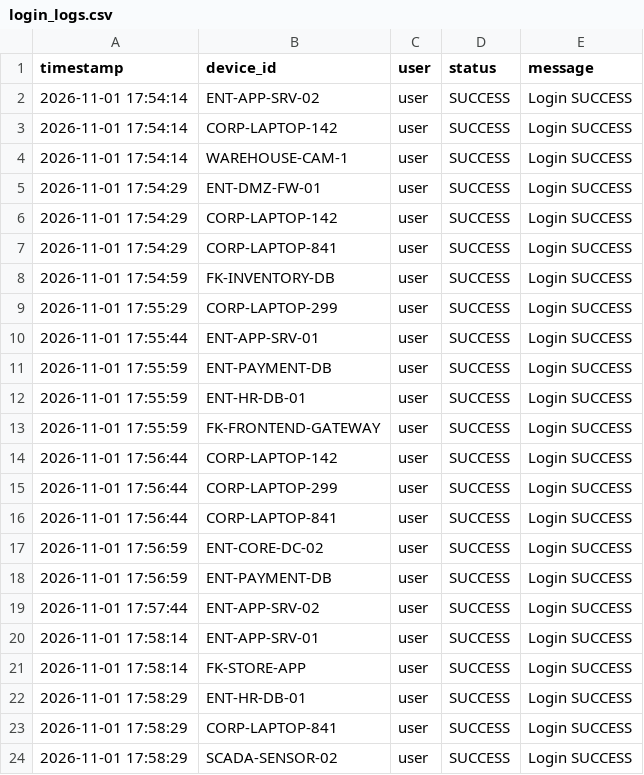
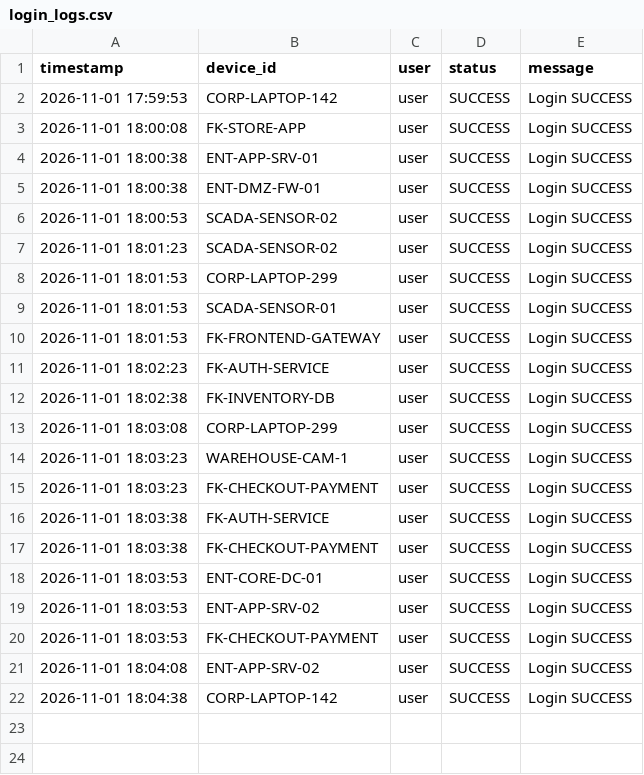
Before and after one commit to Ravi-186/AutoHeal-V3.0, a CSV file: autoheal/data/login_logs.csv, drawn as a sheet.

```diff
--- a/autoheal/data/login_logs.csv
+++ b/autoheal/data/login_logs.csv
@@ -1,24 +1,22 @@
 timestamp,device_id,user,status,message
-2026-11-01 17:54:14,ENT-APP-SRV-02,user,SUCCESS,Login SUCCESS
-2026-11-01 17:54:14,CORP-LAPTOP-142,user,SUCCESS,Login SUCCESS
-2026-11-01 17:54:14,WAREHOUSE-CAM-1,user,SUCCESS,Login SUCCESS
-2026-11-01 17:54:29,ENT-DMZ-FW-01,user,SUCCESS,Login SUCCESS
-2026-11-01 17:54:29,CORP-LAPTOP-142,user,SUCCESS,Login SUCCESS
-2026-11-01 17:54:29,CORP-LAPTOP-841,user,SUCCESS,Login SUCCESS
-2026-11-01 17:54:59,FK-INVENTORY-DB,user,SUCCESS,Login SUCCESS
-2026-11-01 17:55:29,CORP-LAPTOP-299,user,SUCCESS,Login SUCCESS
-2026-11-01 17:55:44,ENT-APP-SRV-01,user,SUCCESS,Login SUCCESS
-2026-11-01 17:55:59,ENT-PAYMENT-DB,user,SUCCESS,Login SUCCESS
-2026-11-01 17:55:59,ENT-HR-DB-01,user,SUCCESS,Login SUCCESS
-2026-11-01 17:55:59,FK-FRONTEND-GATEWAY,user,SUCCESS,Login SUCCESS
-2026-11-01 17:56:44,CORP-LAPTOP-142,user,SUCCESS,Login SUCCESS
-2026-11-01 17:56:44,CORP-LAPTOP-299,user,SUCCESS,Login SUCCESS
-2026-11-01 17:56:44,CORP-LAPTOP-841,user,SUCCESS,Login SUCCESS
-2026-11-01 17:56:59,ENT-CORE-DC-02,user,SUCCESS,Login SUCCESS
-2026-11-01 17:56:59,ENT-PAYMENT-DB,user,SUCCESS,Login SUCCESS
-2026-11-01 17:57:44,ENT-APP-SRV-02,user,SUCCESS,Login SUCCESS
-2026-11-01 17:58:14,ENT-APP-SRV-01,user,SUCCESS,Login SUCCESS
-2026-11-01 17:58:14,FK-STORE-APP,user,SUCCESS,Login SUCCESS
-2026-11-01 17:58:29,ENT-HR-DB-01,user,SUCCESS,Login SUCCESS
-2026-11-01 17:58:29,CORP-LAPTOP-841,user,SUCCESS,Login SUCCESS
-2026-11-01 17:58:29,SCADA-SENSOR-02,user,SUCCESS,Login SUCCESS
+2026-11-01 17:59:53,CORP-LAPTOP-142,user,SUCCESS,Login SUCCESS
+2026-11-01 18:00:08,FK-STORE-APP,user,SUCCESS,Login SUCCESS
+2026-11-01 18:00:38,ENT-APP-SRV-01,user,SUCCESS,Login SUCCESS
+2026-11-01 18:00:38,ENT-DMZ-FW-01,user,SUCCESS,Login SUCCESS
+2026-11-01 18:00:53,SCADA-SENSOR-02,user,SUCCESS,Login SUCCESS
+2026-11-01 18:01:23,SCADA-SENSOR-02,user,SUCCESS,Login SUCCESS
+2026-11-01 18:01:53,CORP-LAPTOP-299,user,SUCCESS,Login SUCCESS
+2026-11-01 18:01:53,SCADA-SENSOR-01,user,SUCCESS,Login SUCCESS
+2026-11-01 18:01:53,FK-FRONTEND-GATEWAY,user,SUCCESS,Login SUCCESS
+2026-11-01 18:02:23,FK-AUTH-SERVICE,user,SUCCESS,Login SUCCESS
+2026-11-01 18:02:38,FK-INVENTORY-DB,user,SUCCESS,Login SUCCESS
+2026-11-01 18:03:08,CORP-LAPTOP-299,user,SUCCESS,Login SUCCESS
+2026-11-01 18:03:23,WAREHOUSE-CAM-1,user,SUCCESS,Login SUCCESS
+2026-11-01 18:03:23,FK-CHECKOUT-PAYMENT,user,SUCCESS,Login SUCCESS
+2026-11-01 18:03:38,FK-AUTH-SERVICE,user,SUCCESS,Login SUCCESS
+2026-11-01 18:03:38,FK-CHECKOUT-PAYMENT,user,SUCCESS,Login SUCCESS
+2026-11-01 18:03:53,ENT-CORE-DC-01,user,SUCCESS,Login SUCCESS
+2026-11-01 18:03:53,ENT-APP-SRV-02,user,SUCCESS,Login SUCCESS
+2026-11-01 18:03:53,FK-CHECKOUT-PAYMENT,user,SUCCESS,Login SUCCESS
+2026-11-01 18:04:08,ENT-APP-SRV-02,user,SUCCESS,Login SUCCESS
+2026-11-01 18:04:38,CORP-LAPTOP-142,user,SUCCESS,Login SUCCESS
```
Also changed, not shown: autoheal/data/device_logs.csv, autoheal/data/dns_logs.csv, 51 other files.
